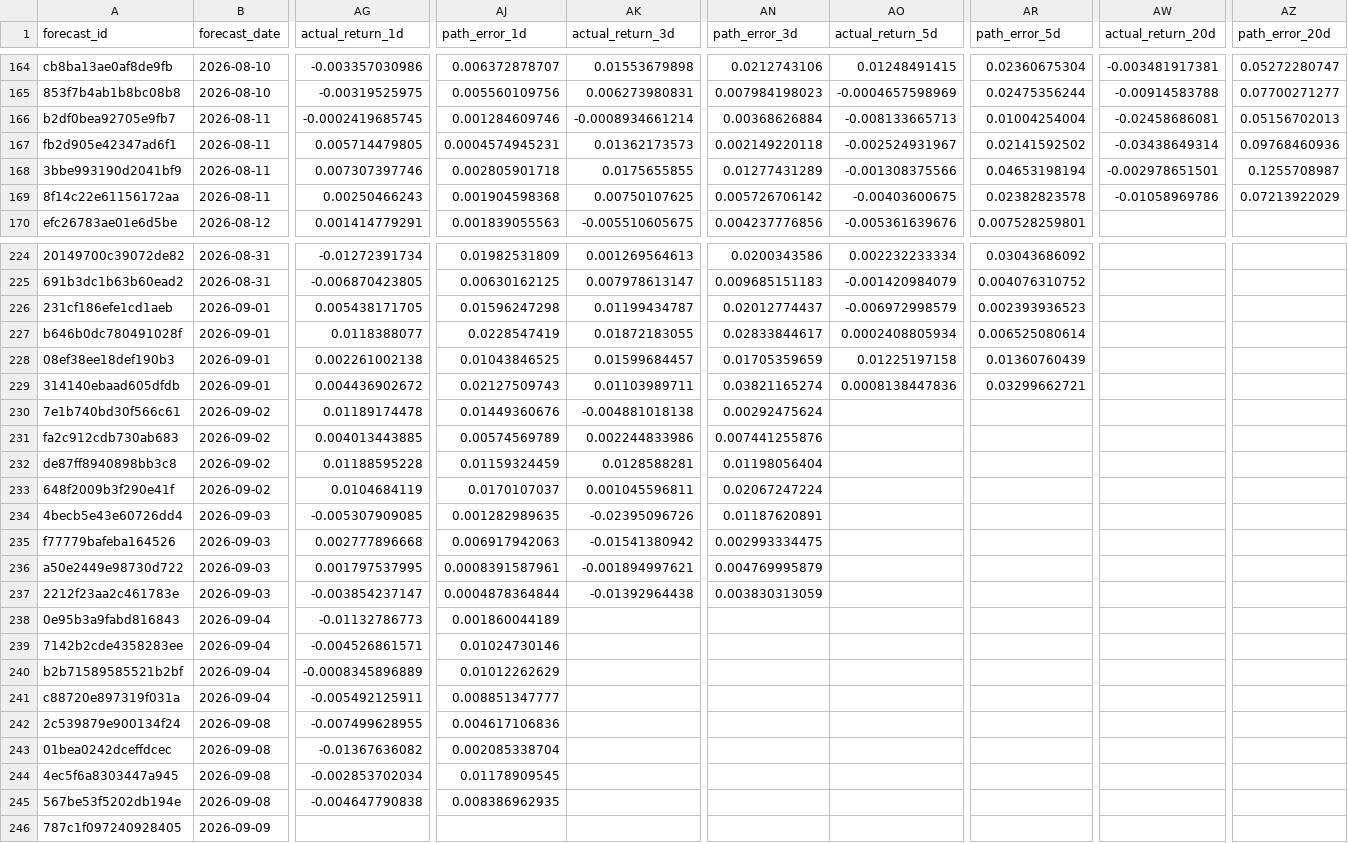
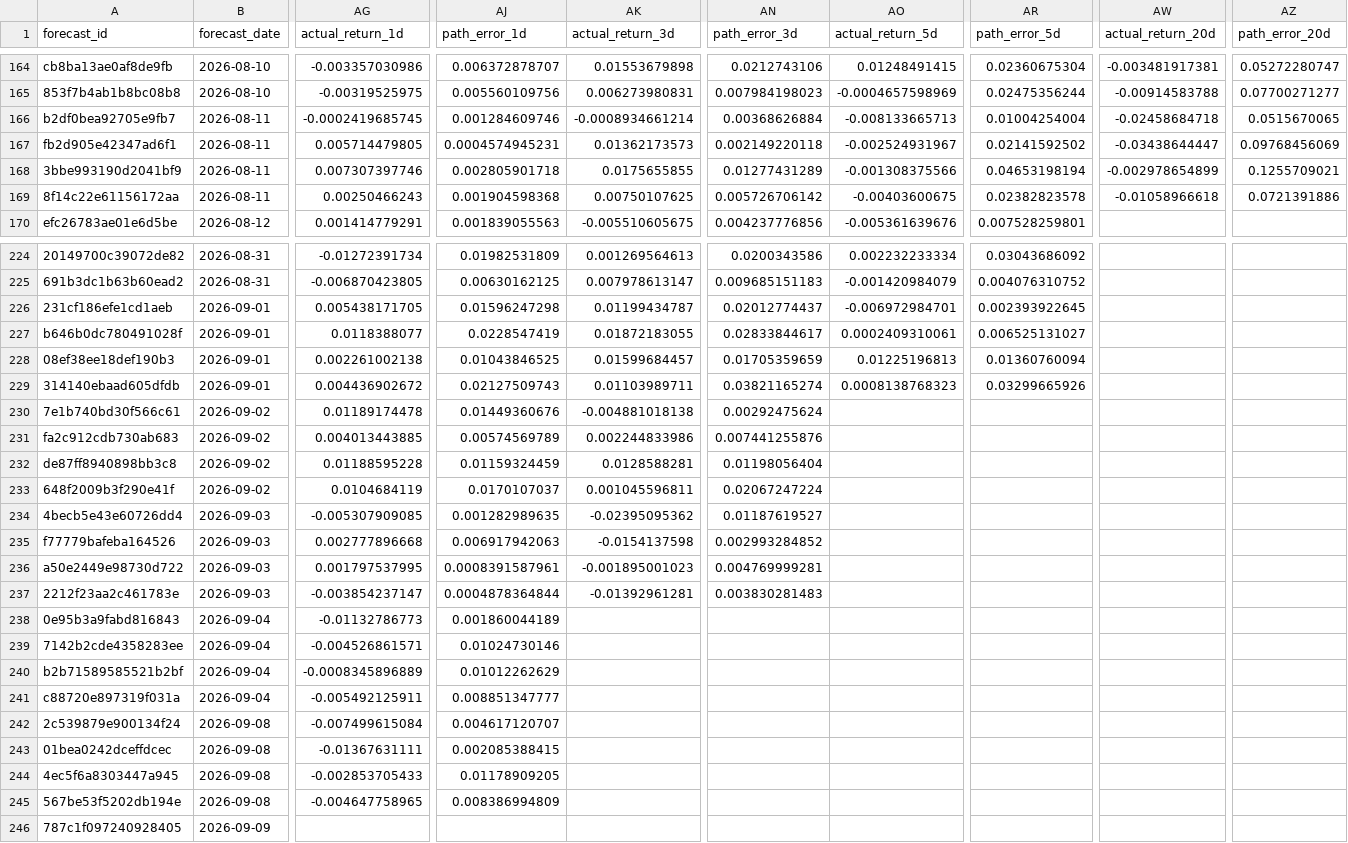
Before and after one commit to xuanho912/market-predictor, a CSV file: outputs/forecast_records.csv, drawn as a sheet; only a part is shown, gaps mark what is left out; the diff covers the shown part only; the diff names each change by its address in the sheet, - before the commit and + after, or states it on an @@ line.

```diff
--- a/outputs/forecast_records.csv
+++ b/outputs/forecast_records.csv
-AW166 (actual_return_20d): -0.02458686081
+AW166 (actual_return_20d): -0.02458684718
-AZ166 (path_error_20d): 0.05156702013
+AZ166 (path_error_20d): 0.0515670065
-AW167 (actual_return_20d): -0.03438649314
+AW167 (actual_return_20d): -0.03438644447
-AZ167 (path_error_20d): 0.09768460936
+AZ167 (path_error_20d): 0.09768456069
-AW168 (actual_return_20d): -0.002978651501
+AW168 (actual_return_20d): -0.002978654899
-AZ168 (path_error_20d): 0.1255708987
+AZ168 (path_error_20d): 0.1255709021
-AW169 (actual_return_20d): -0.01058969786
+AW169 (actual_return_20d): -0.01058966618
-AZ169 (path_error_20d): 0.07213922029
+AZ169 (path_error_20d): 0.0721391886
-AO226 (actual_return_5d): -0.006972998579
+AO226 (actual_return_5d): -0.006972984701
-AR226 (path_error_5d): 0.002393936523
+AR226 (path_error_5d): 0.002393922645
-AO227 (actual_return_5d): 0.0002408805934
+AO227 (actual_return_5d): 0.0002409310061
-AR227 (path_error_5d): 0.006525080614
+AR227 (path_error_5d): 0.006525131027
-AO228 (actual_return_5d): 0.01225197158
+AO228 (actual_return_5d): 0.01225196813
-AR228 (path_error_5d): 0.01360760439
+AR228 (path_error_5d): 0.01360760094
-AO229 (actual_return_5d): 0.0008138447836
+AO229 (actual_return_5d): 0.0008138768323
-AR229 (path_error_5d): 0.03299662721
+AR229 (path_error_5d): 0.03299665926
-AK234 (actual_return_3d): -0.02395096726
+AK234 (actual_return_3d): -0.02395095362
-AN234 (path_error_3d): 0.01187620891
+AN234 (path_error_3d): 0.01187619527
-AK235 (actual_return_3d): -0.01541380942
+AK235 (actual_return_3d): -0.0154137598
-AN235 (path_error_3d): 0.002993334475
+AN235 (path_error_3d): 0.002993284852
-AK236 (actual_return_3d): -0.001894997621
+AK236 (actual_return_3d): -0.001895001023
-AN236 (path_error_3d): 0.004769995879
+AN236 (path_error_3d): 0.004769999281
-AK237 (actual_return_3d): -0.01392964438
+AK237 (actual_return_3d): -0.01392961281
-AN237 (path_error_3d): 0.003830313059
+AN237 (path_error_3d): 0.003830281483
-AG242 (actual_return_1d): -0.007499628955
+AG242 (actual_return_1d): -0.007499615084
-AJ242 (path_error_1d): 0.004617106836
+AJ242 (path_error_1d): 0.004617120707
-AG243 (actual_return_1d): -0.01367636082
+AG243 (actual_return_1d): -0.01367631111
-AJ243 (path_error_1d): 0.002085338704
+AJ243 (path_error_1d): 0.002085388415
-AG244 (actual_return_1d): -0.002853702034
+AG244 (actual_return_1d): -0.002853705433
-AJ244 (path_error_1d): 0.01178909545
+AJ244 (path_error_1d): 0.01178909205
-AG245 (actual_return_1d): -0.004647790838
+AG245 (actual_return_1d): -0.004647758965
-AJ245 (path_error_1d): 0.008386962935
+AJ245 (path_error_1d): 0.008386994809
```
Also changed, not shown: 24 edited cells elsewhere in this file, outputs/forward_alpha_v1_daily_checks.csv, 55 other files.
